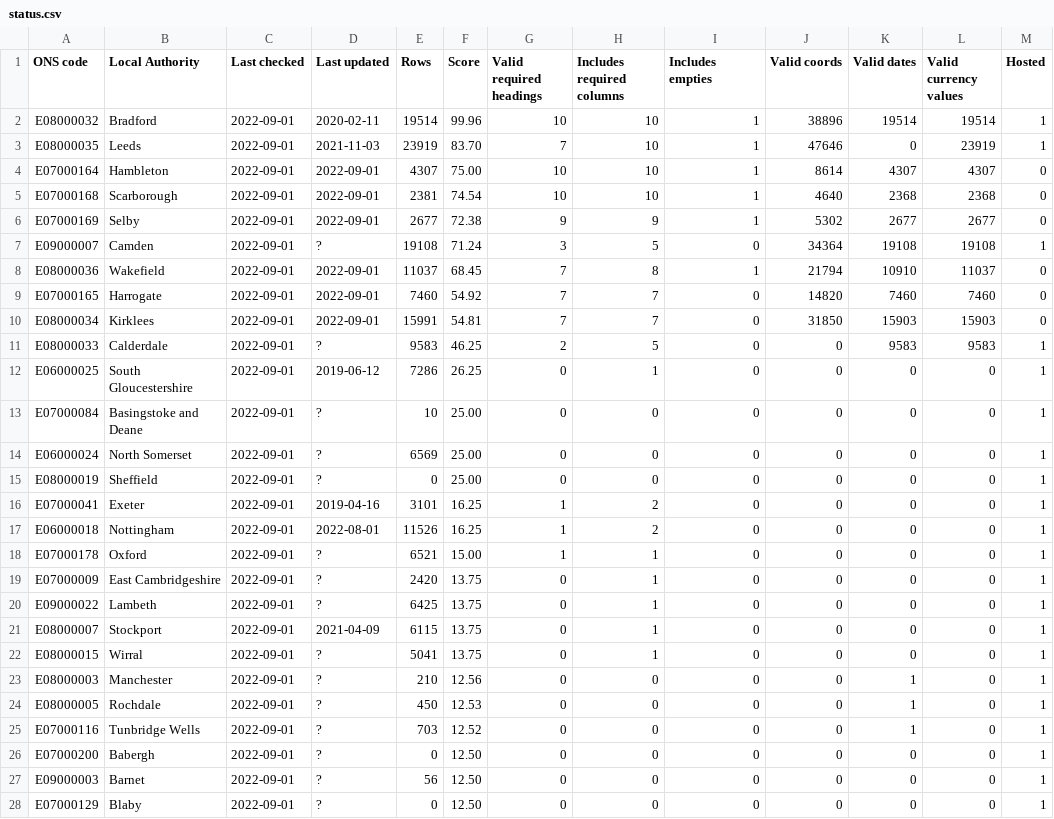
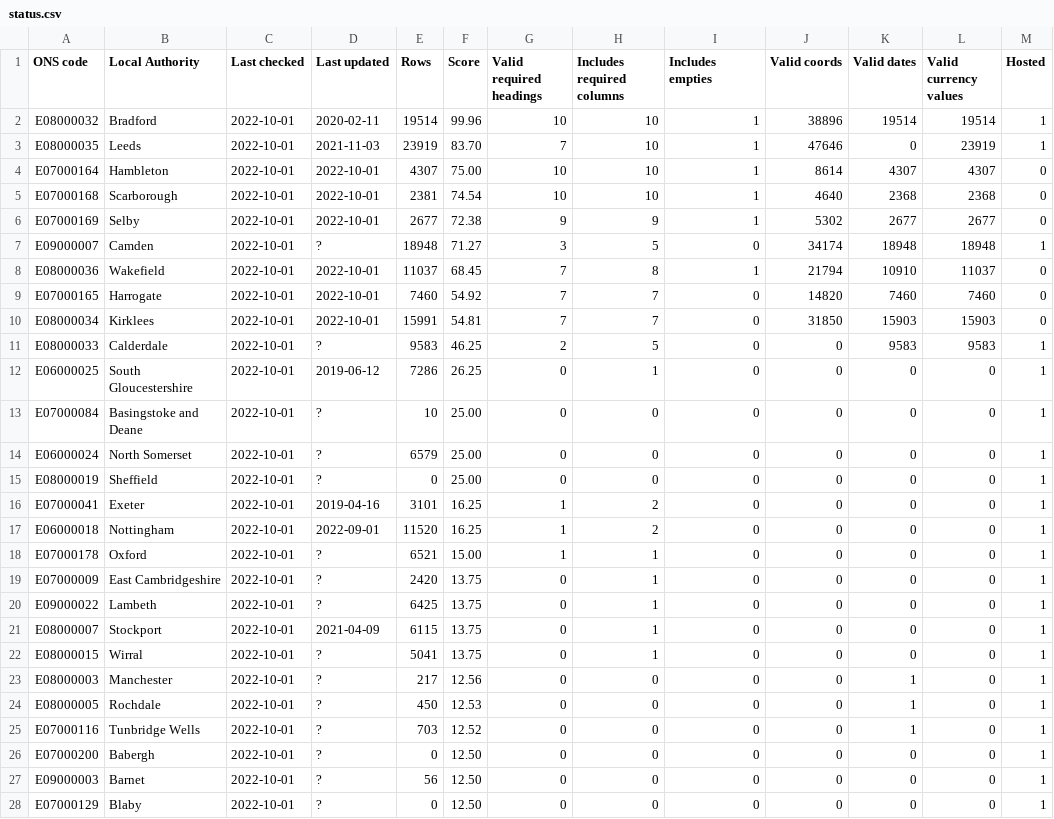
Before and after one commit to odileeds/business-rates, a CSV file: status.csv, drawn as a sheet; only a part is shown; the diff covers the shown part only; the diff names each change by its address in the sheet, - before the commit and + after, or states it on an @@ line.

```diff
--- a/status.csv
+++ b/status.csv
-C2:C28 (Last checked): 2022-09-01
+C2:C28 (Last checked): 2022-10-01
-D4:D6 (Last updated): 2022-09-01
+D4:D6 (Last updated): 2022-10-01
-E7 (Rows): 19108
+E7 (Rows): 18948
-F7 (Score): 71.24
+F7 (Score): 71.27
-J7 (Valid coords): 34364
+J7 (Valid coords): 34174
-K7 (Valid dates): 19108
+K7 (Valid dates): 18948
-L7 (Valid currency values): 19108
+L7 (Valid currency values): 18948
-D8:D10 (Last updated): 2022-09-01
+D8:D10 (Last updated): 2022-10-01
-E14 (Rows): 6569
+E14 (Rows): 6579
-D17 (Last updated): 2022-08-01
+D17 (Last updated): 2022-09-01
-E17 (Rows): 11526
+E17 (Rows): 11520
-E23 (Rows): 210
+E23 (Rows): 217
```
Also changed, not shown: 23 edited cells elsewhere in this file, 1 other file.
